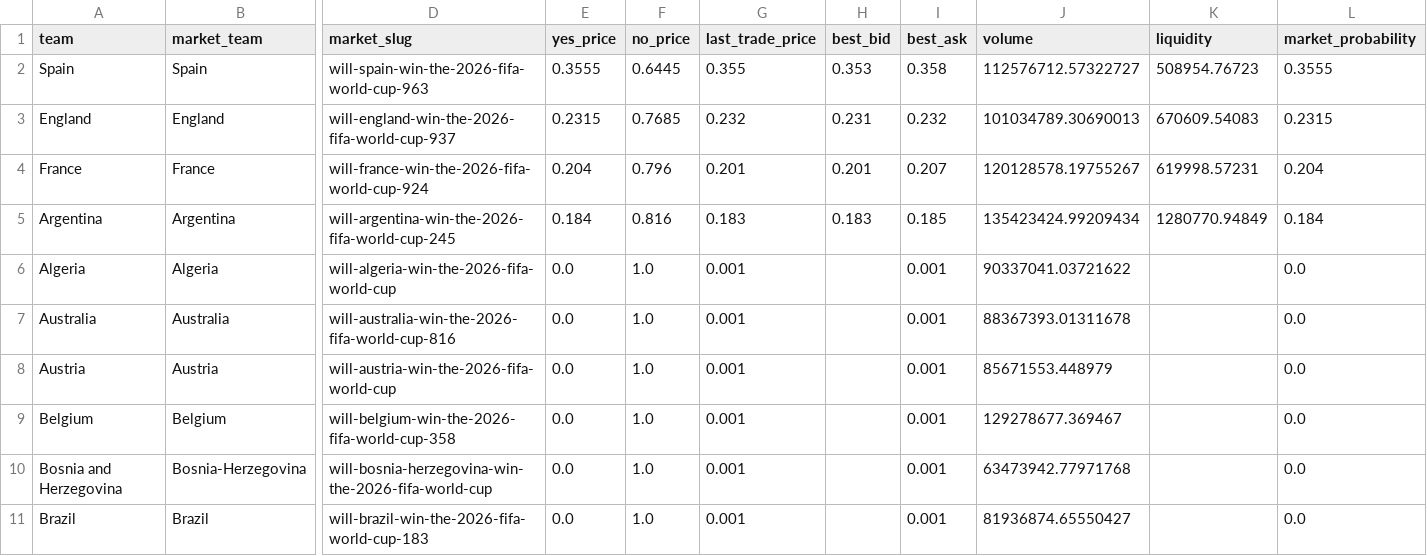
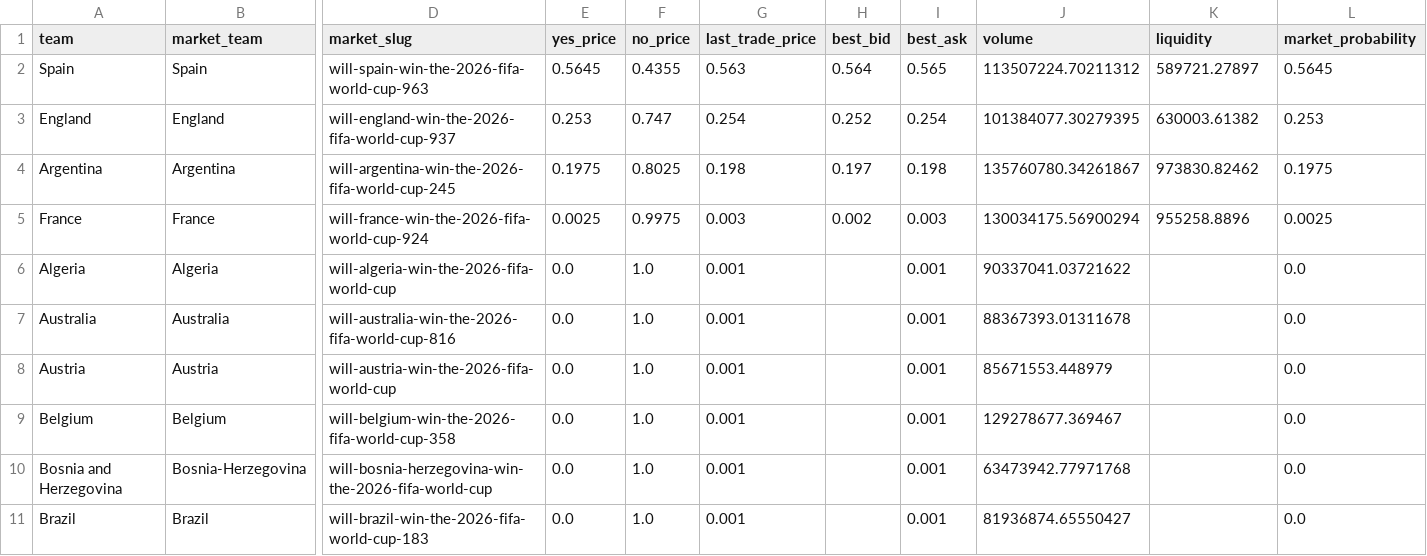
Before and after one commit to matteodethomasis-svg/wc2026-model, a CSV file: data/interim/polymarket_world_cup_winner.csv, drawn as a sheet; only a part is shown, gaps mark what is left out; removed rows and columns are numbered as before the commit, all else as after; rows hold the shown columns only; the diff names each change by its address in the sheet, - before the commit and + after, or states it on an @@ line.

```diff
--- a/data/interim/polymarket_world_cup_winner.csv
+++ b/data/interim/polymarket_world_cup_winner.csv
-E2 (yes_price): 0.3555
+E2 (yes_price): 0.5645
-F2 (no_price): 0.6445
+F2 (no_price): 0.4355
-G2 (last_trade_price): 0.355
+G2 (last_trade_price): 0.563
-H2 (best_bid): 0.353
+H2 (best_bid): 0.564
-I2 (best_ask): 0.358
+I2 (best_ask): 0.565
-J2 (volume): 112576712.57322727
+J2 (volume): 113507224.70211312
-K2 (liquidity): 508954.76723
+K2 (liquidity): 589721.27897
-L2 (market_probability): 0.3555
+L2 (market_probability): 0.5645
-E3 (yes_price): 0.2315
+E3 (yes_price): 0.253
-F3 (no_price): 0.7685
+F3 (no_price): 0.747
-G3 (last_trade_price): 0.232
+G3 (last_trade_price): 0.254
-H3 (best_bid): 0.231
+H3 (best_bid): 0.252
-I3 (best_ask): 0.232
+I3 (best_ask): 0.254
-J3 (volume): 101034789.30690013
+J3 (volume): 101384077.30279395
-K3 (liquidity): 670609.54083
+K3 (liquidity): 630003.61382
-L3 (market_probability): 0.2315
+L3 (market_probability): 0.253
-row 4: France | France | will-france-win-the-2026-fifa-world-cup-924 | 0.204 | 0.796 | 0.201 | 0.201 | 0.207 | 120128578.19755267 | 619998.57231 | 0.204
-E4 (yes_price): 0.184
+E4 (yes_price): 0.1975
-F4 (no_price): 0.816
+F4 (no_price): 0.8025
-G4 (last_trade_price): 0.183
+G4 (last_trade_price): 0.198
-H4 (best_bid): 0.183
+H4 (best_bid): 0.197
-I4 (best_ask): 0.185
+I4 (best_ask): 0.198
-J4 (volume): 135423424.99209434
+J4 (volume): 135760780.34261867
-K4 (liquidity): 1280770.94849
+K4 (liquidity): 973830.82462
-L4 (market_probability): 0.184
+L4 (market_probability): 0.1975
+row 5: France | France | will-france-win-the-2026-fifa-world-cup-924 | 0.0025 | 0.9975 | 0.003 | 0.002 | 0.003 | 130034175.56900294 | 955258.8896 | 0.0025
```
Also changed, not shown: reports/track_record_outright_ledger.csv, 3 other files.
